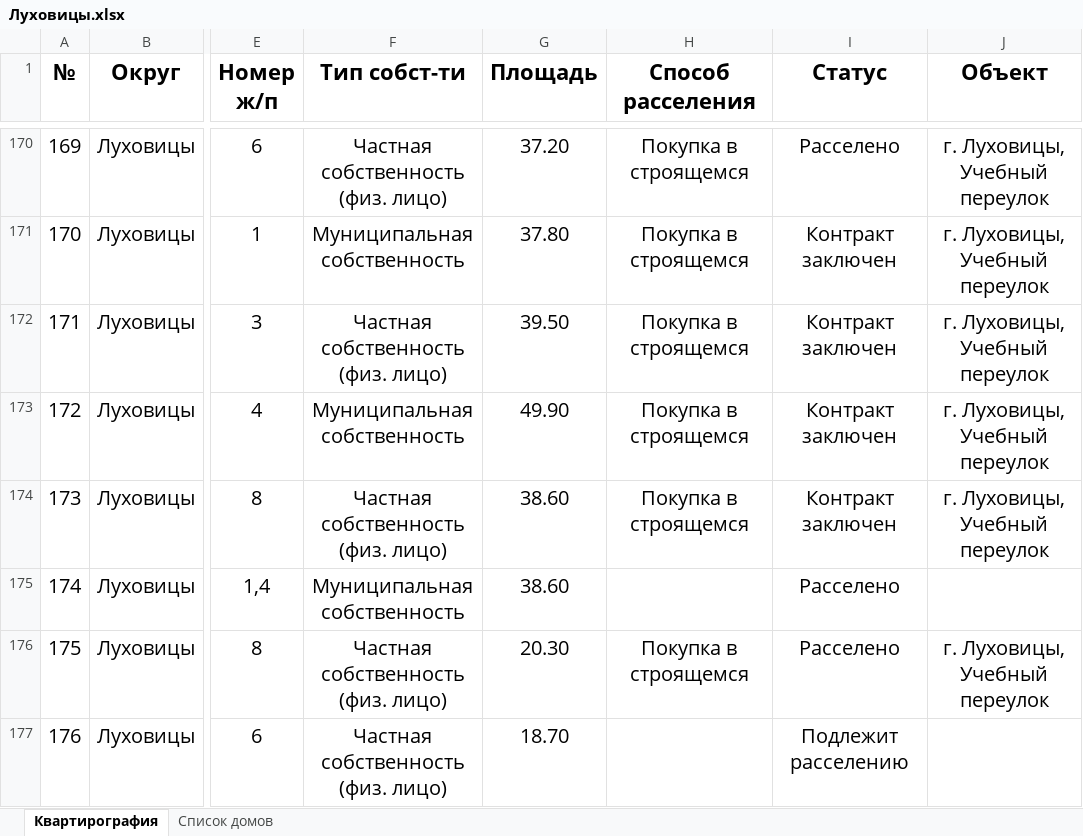
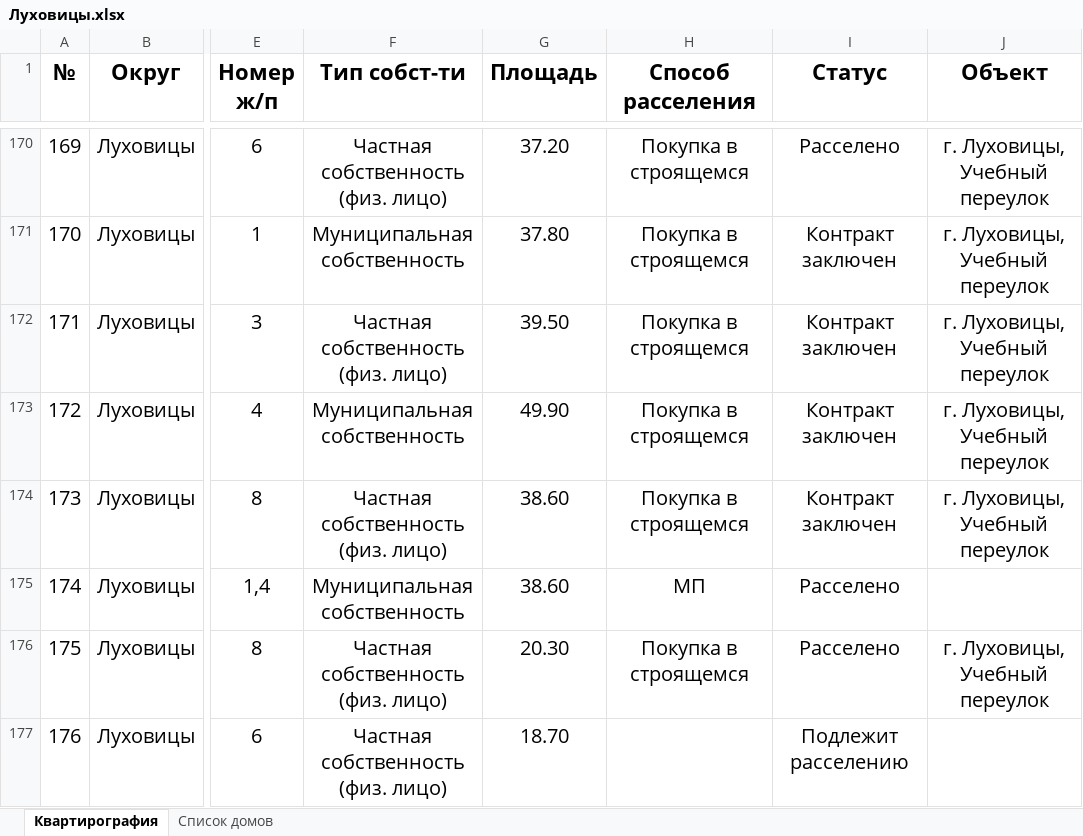
Before and after one commit to georgedzhanaev-eng/RASSELENIE, an Excel workbook: files/Луховицы.xlsx, sheet Квартирография, drawn as a sheet; only a part is shown, gaps mark what is left out; values as stored, in another font and other column widths than the file's, no borders; the diff covers the shown part only; the diff names each change by its address in the sheet, - before the commit and + after, or states it on an @@ line.

```diff
--- a/files/Луховицы.xlsx (sheet Квартирография)
+++ b/files/Луховицы.xlsx (sheet Квартирография)
-H175 (Способ расселения): (empty)
+H175 (Способ расселения): МП
```
Also changed, not shown: 11 edited cells elsewhere in this sheet.
